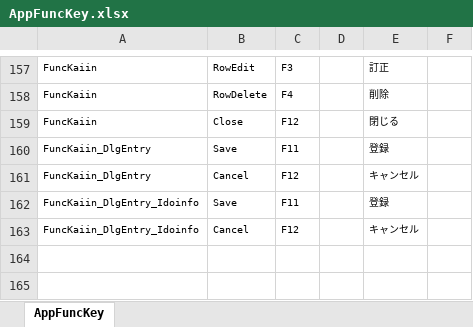
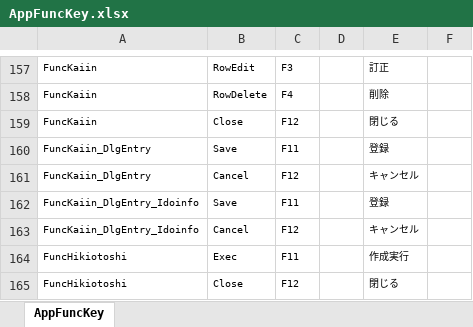
Before and after one commit to ymgsoft-tada/FMKaiin, an Excel workbook: _doc/AppFuncKey.xlsx, sheet AppFuncKey, drawn as a sheet; only a part is shown, gaps mark what is left out; values as stored, in another font and other column widths than the file's, no borders; the diff names each change by its address in the sheet, - before the commit and + after, or states it on an @@ line.

Commit message:
ファンクションの追記

```diff
--- a/_doc/AppFuncKey.xlsx (sheet AppFuncKey)
+++ b/_doc/AppFuncKey.xlsx (sheet AppFuncKey)
+row 164: FuncHikiotoshi | Exec | F11 |  | 作成実行
+row 165: FuncHikiotoshi | Close | F12 |  | 閉じる
```
